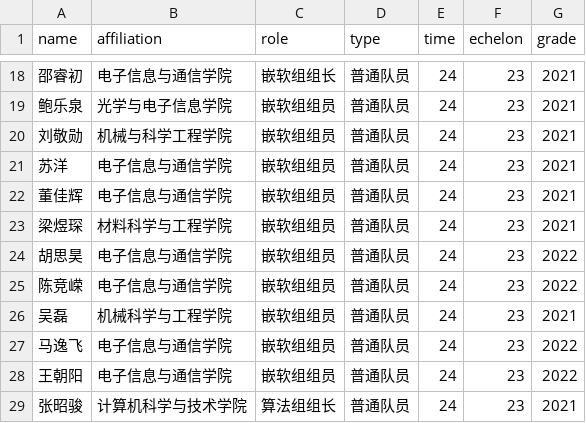
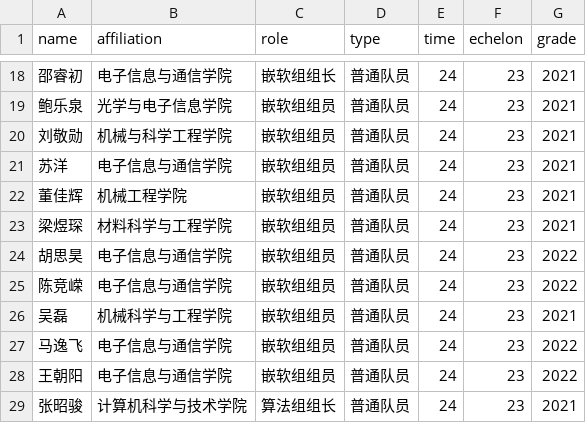
Before and after one commit to SDUTVINCI/SDUTVINCI_WEBSITE, a CSV file: _members/members.csv, drawn as a sheet; only a part is shown, gaps mark what is left out.

```diff
--- a/_members/members.csv
+++ b/_members/members.csv
@@ -21,3 +21,3 @@
 苏洋,电子信息与通信学院,嵌软组组员,普通队员,24,23,2021
-董佳辉,电子信息与通信学院,嵌软组组员,普通队员,24,23,2021
+董佳辉,机械工程学院,嵌软组组员,普通队员,24,23,2021
 梁煜琛,材料科学与工程学院,嵌软组组员,普通队员,24,23,2021
```
Also changed, not shown: 2 other files.
